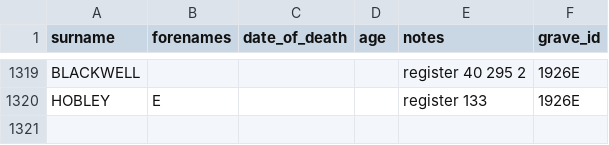
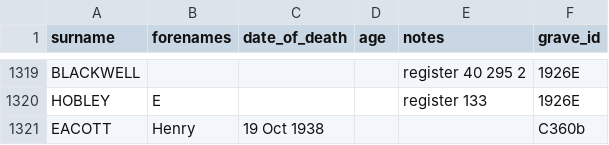
Before and after one commit to theoosborn/west-malvern-churchyard, a CSV file: _data/people.csv, drawn as a sheet; only a part is shown, gaps mark what is left out.

Commit message:
Update people.csv
Added Henry EACOTT, kerbed grave, found in hedge near C360.

```diff
--- a/_data/people.csv
+++ b/_data/people.csv
@@ -1320 +1320,2 @@ BLACKWELL,,,,register 40 295 2,1926E
 HOBLEY,E,,,register 133,1926E
+EACOTT,Henry,19 Oct 1938,,,C360b
```
